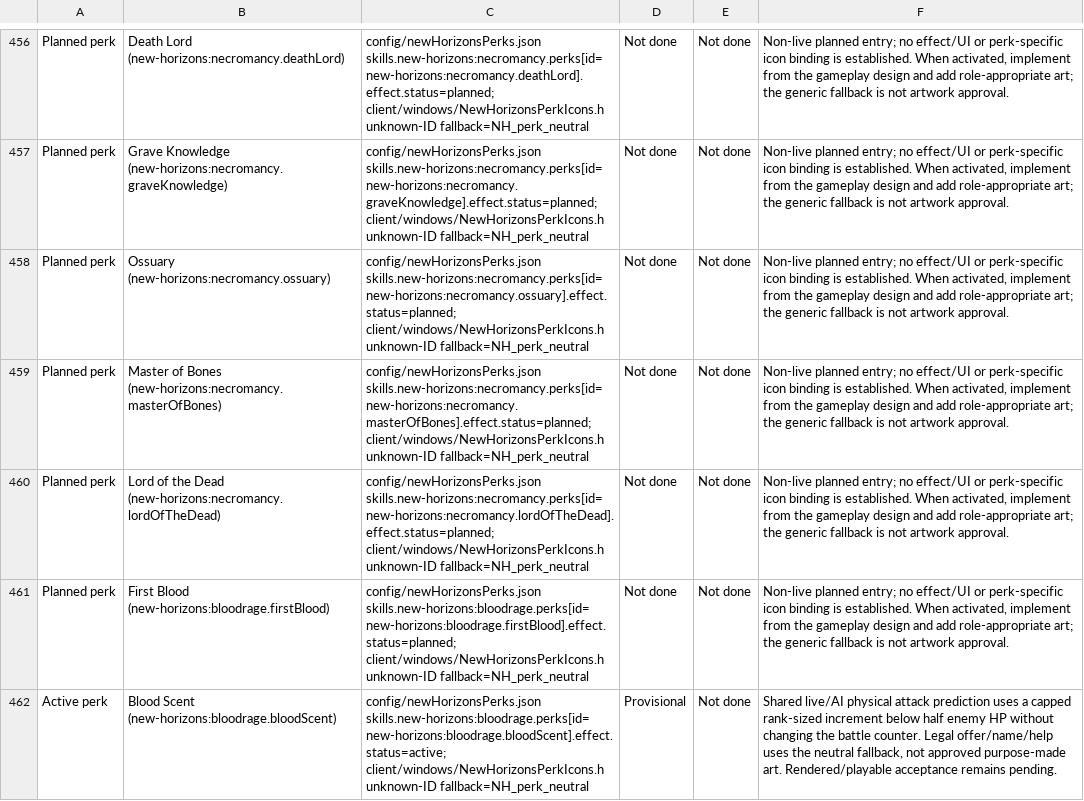
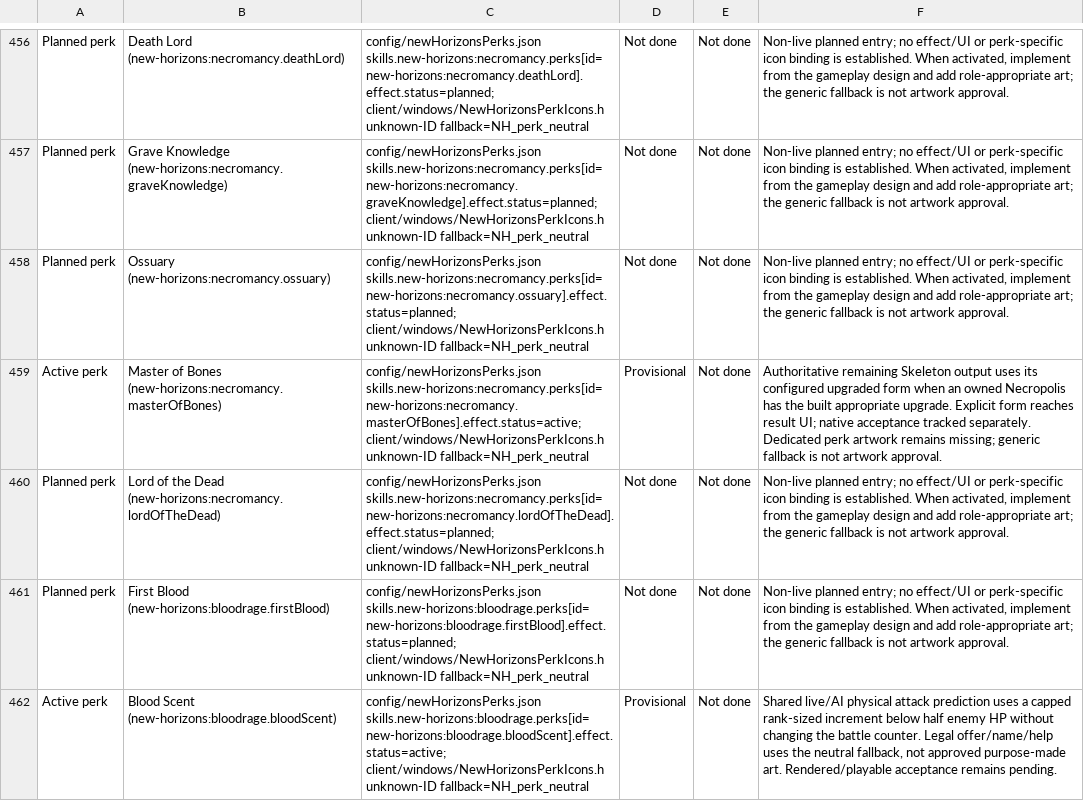
Before and after one commit to thegandalf196/new-horizons, a CSV file: docs/NH_UI_ASSET_INVENTORY.csv, drawn as a sheet; only a part is shown, gaps mark what is left out; the diff names each change by its address in the sheet, - before the commit and + after, or states it on an @@ line.

Commit message:
Implement Master of Bones upgraded Necromancy output

```diff
--- a/docs/NH_UI_ASSET_INVENTORY.csv
+++ b/docs/NH_UI_ASSET_INVENTORY.csv
-A459: Planned perk
+A459: Active perk
-C459: config/newHorizonsPerks.json skills.new-horizons:necromancy.perks[id=new-horizons:necromancy.masterOfBones].effect.status=planned; client/windows/NewHorizonsPerkIcons.h unknown-ID…
+C459: config/newHorizonsPerks.json skills.new-horizons:necromancy.perks[id=new-horizons:necromancy.masterOfBones].effect.status=active; client/windows/NewHorizonsPerkIcons.h unknown-ID…
-D459: Not done
+D459: Provisional
-F459: Non-live planned entry; no effect/UI or perk-specific icon binding is established. When activated, implement from the gameplay design and add role-appropriate art; the generic fallback…
+F459: Authoritative remaining Skeleton output uses its configured upgraded form when an owned Necropolis has the built appropriate upgrade. Explicit form reaches result UI; native acceptance tracked separately. Dedicated perk artwork remains missing; generic fallback…
```
Also changed, not shown: 14 other files.
